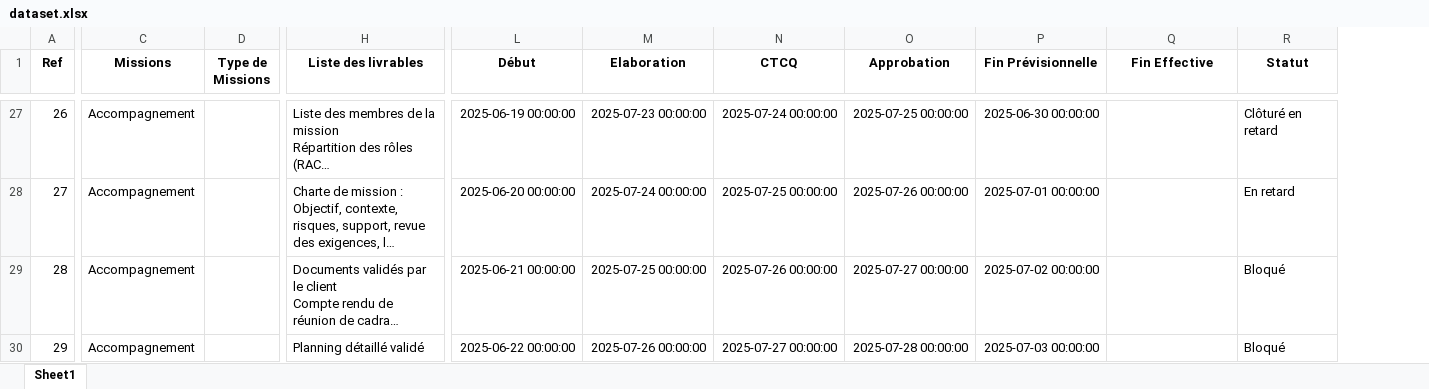
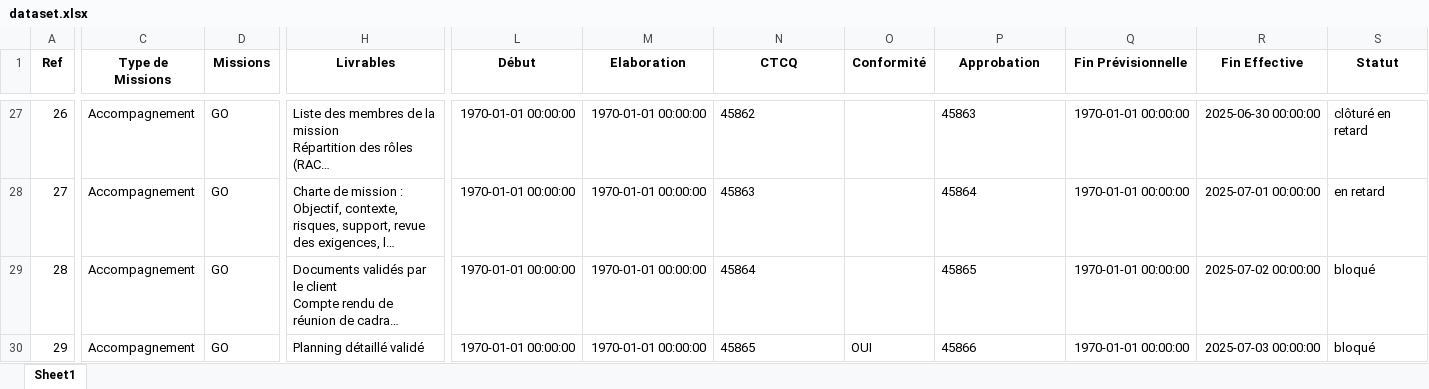
Before and after one commit to BaDatascientist1/suivi_mission, an Excel workbook: dataset.xlsx, sheet Sheet1, drawn as a sheet; only a part is shown, gaps mark what is left out; long unchanged cells end in …; values as stored, in another font and other column widths than the file's, no borders; addresses are those after the commit; the diff covers the shown part only; the diff names each change by its address in the sheet, - before the commit and + after, or states it on an @@ line.

```diff
--- a/dataset.xlsx (sheet Sheet1)
+++ b/dataset.xlsx (sheet Sheet1)
+column O (Conformité), row 30: OUI
-C1: Missions
+C1: Type de Missions
-D1: Type de Missions
+D1: Missions
-H1: Liste des livrables
+H1: Livrables
-D27:D30 (Missions): (empty)
+D27:D30 (Missions): GO
-L27 (Début): 2025-06-19 00:00:00
+L27 (Début): 1970-01-01 00:00:00
-M27 (Elaboration): 2025-07-23 00:00:00
+M27 (Elaboration): 1970-01-01 00:00:00
-N27 (CTCQ): 2025-07-24 00:00:00
+N27 (CTCQ): 45862
-P27 (Approbation): 2025-07-25 00:00:00
+P27 (Approbation): 45863
-Q27 (Fin Prévisionnelle): 2025-06-30 00:00:00
+Q27 (Fin Prévisionnelle): 1970-01-01 00:00:00
-R27 (Fin Effective): (empty)
+R27 (Fin Effective): 2025-06-30 00:00:00
-S27 (Statut): Clôturé en retard
+S27 (Statut): clôturé en retard
-L28 (Début): 2025-06-20 00:00:00
+L28 (Début): 1970-01-01 00:00:00
-M28 (Elaboration): 2025-07-24 00:00:00
+M28 (Elaboration): 1970-01-01 00:00:00
-N28 (CTCQ): 2025-07-25 00:00:00
+N28 (CTCQ): 45863
-P28 (Approbation): 2025-07-26 00:00:00
+P28 (Approbation): 45864
-Q28 (Fin Prévisionnelle): 2025-07-01 00:00:00
+Q28 (Fin Prévisionnelle): 1970-01-01 00:00:00
-R28 (Fin Effective): (empty)
+R28 (Fin Effective): 2025-07-01 00:00:00
-S28 (Statut): En retard
+S28 (Statut): en retard
-L29 (Début): 2025-06-21 00:00:00
+L29 (Début): 1970-01-01 00:00:00
-M29 (Elaboration): 2025-07-25 00:00:00
+M29 (Elaboration): 1970-01-01 00:00:00
-N29 (CTCQ): 2025-07-26 00:00:00
+N29 (CTCQ): 45864
-P29 (Approbation): 2025-07-27 00:00:00
+P29 (Approbation): 45865
-Q29 (Fin Prévisionnelle): 2025-07-02 00:00:00
+Q29 (Fin Prévisionnelle): 1970-01-01 00:00:00
-R29 (Fin Effective): (empty)
+R29 (Fin Effective): 2025-07-02 00:00:00
-S29:S30 (Statut): Bloqué
+S29:S30 (Statut): bloqué
-L30 (Début): 2025-06-22 00:00:00
+L30 (Début): 1970-01-01 00:00:00
-M30 (Elaboration): 2025-07-26 00:00:00
+M30 (Elaboration): 1970-01-01 00:00:00
-N30 (CTCQ): 2025-07-27 00:00:00
+N30 (CTCQ): 45865
-P30 (Approbation): 2025-07-28 00:00:00
+P30 (Approbation): 45866
-Q30 (Fin Prévisionnelle): 2025-07-03 00:00:00
+Q30 (Fin Prévisionnelle): 1970-01-01 00:00:00
-R30 (Fin Effective): (empty)
+R30 (Fin Effective): 2025-07-03 00:00:00
```
Also changed, not shown: 355 edited cells and cell formats elsewhere in this sheet, 1 other file.
